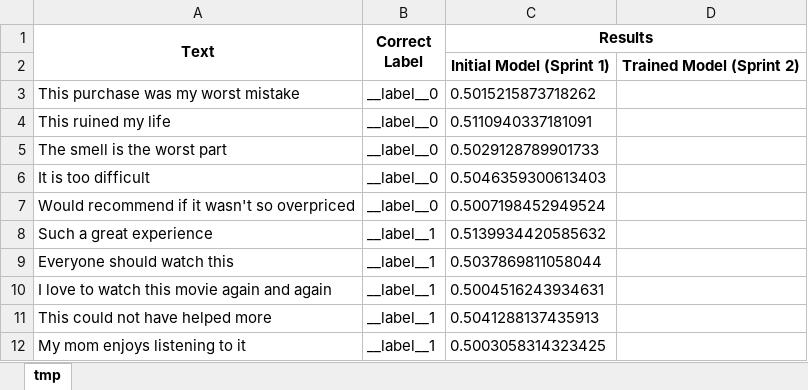
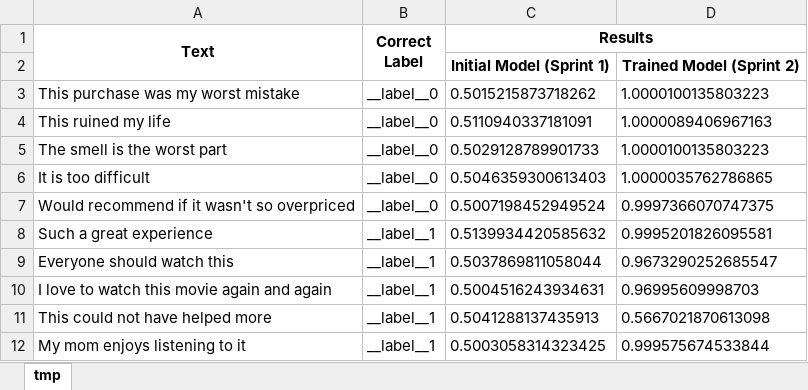
Before and after one commit to bernardocouto/fiap-applying-analytics-arquitecture, an Excel workbook: homologation.xlsx, sheet tmp, drawn as a sheet; values as stored, in another font and other column widths than the file's, no borders; the diff names each change by its address in the sheet, - before the commit and + after, or states it on an @@ line.

```diff
--- a/homologation.xlsx (sheet tmp)
+++ b/homologation.xlsx (sheet tmp)
-D3: (empty)
+D3: 1.0000100135803223
-D4: (empty)
+D4: 1.0000089406967163
-D5: (empty)
+D5: 1.0000100135803223
-D6: (empty)
+D6: 1.0000035762786865
-D7: (empty)
+D7: 0.9997366070747375
-D8: (empty)
+D8: 0.9995201826095581
-D9: (empty)
+D9: 0.9673290252685547
-D10: (empty)
+D10: 0.96995609998703
-D11: (empty)
+D11: 0.5667021870613098
-D12: (empty)
+D12: 0.999575674533844
```
Also changed, not shown: 6 other files.
